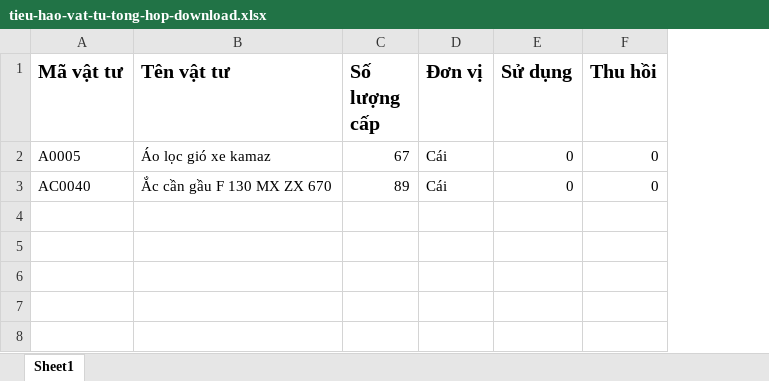
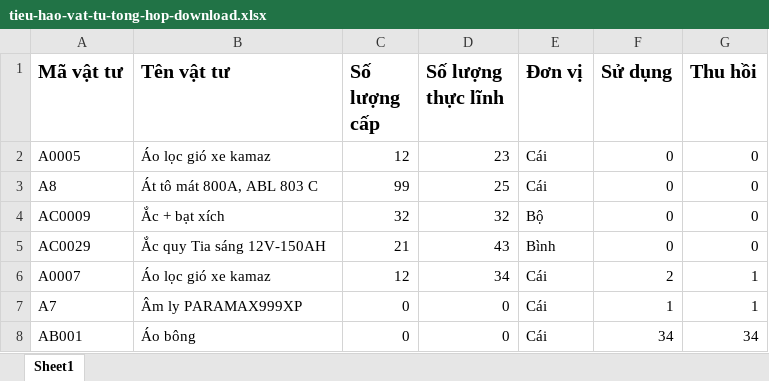
Before and after one commit to SAP-LAB-FPTU/QUANGHANH_MANUFACTURING, an Excel workbook: QUANGHANH2/excel/CDVT/download/tieu-hao-vat-tu-tong-hop-download.xlsx, sheet Sheet1, drawn as a sheet; values as stored, in another font and other column widths than the file's, no borders; the diff names each change by its address in the sheet, - before the commit and + after, or states it on an @@ line.

```diff
--- a/QUANGHANH2/excel/CDVT/download/tieu-hao-vat-tu-tong-hop-download.xlsx (sheet Sheet1)
+++ b/QUANGHANH2/excel/CDVT/download/tieu-hao-vat-tu-tong-hop-download.xlsx (sheet Sheet1)
+column D (Số lượng thực lĩnh), rows 2-3: 23 | 25
-C2 (Số lượng cấp): 67
+C2 (Số lượng cấp): 12
-A3 (Mã vật tư): AC0040
+A3 (Mã vật tư): A8
-B3 (Tên vật tư): Ắc cần gầu F 130 MX ZX 670
+B3 (Tên vật tư): Át tô mát 800A, ABL 803 C
-C3 (Số lượng cấp): 89
+C3 (Số lượng cấp): 99
+row 4: AC0009 | Ắc + bạt xích | 32 | 32 | Bộ | 0 | 0
+row 5: AC0029 | Ắc quy Tia sáng 12V-150AH | 21 | 43 | Bình | 0 | 0
+row 6: A0007 | Áo lọc gió xe kamaz | 12 | 34 | Cái | 2 | 1
+row 7: A7 | Âm ly PARAMAX999XP | 0 | 0 | Cái | 1 | 1
+row 8: AB001 | Áo bông | 0 | 0 | Cái | 34 | 34
```
Also changed, not shown: QUANGHANH2/excel/CDVT/download/tieu-hao-vat-tu-chi-tiet-download.xlsx, QUANGHANH2/excel/CDVT/download/tieu-hao-vat-tu-chi-tiet.xlsx, 11 other files.
